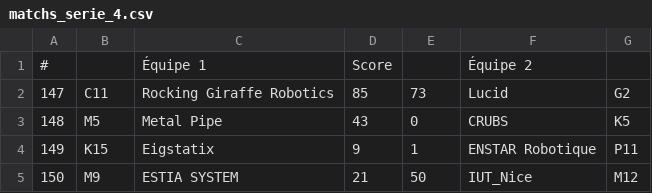
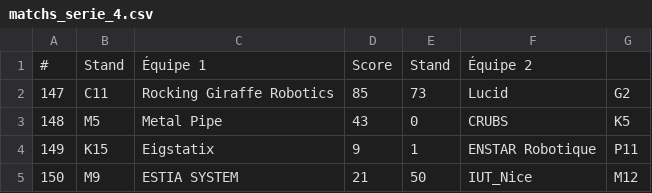
Before and after one commit to gaultierlecaillon/eurobot_dashboard, a CSV file: data/matchs_serie_4.csv, drawn as a sheet; only a part is shown.

Commit message:
feat: Add new match data files and enhance team links in matches and rankings pages

```diff
--- a/data/matchs_serie_4.csv
+++ b/data/matchs_serie_4.csv
@@ -1,2 +1,2 @@
-#;;Équipe 1;Score;;Équipe 2;
+#;Stand;Équipe 1;Score;Stand;Équipe 2;
 147;C11;Rocking Giraffe Robotics;85;73;Lucid;G2
```
Also changed, not shown: data/matchs_serie_3.csv, 5 other files.
